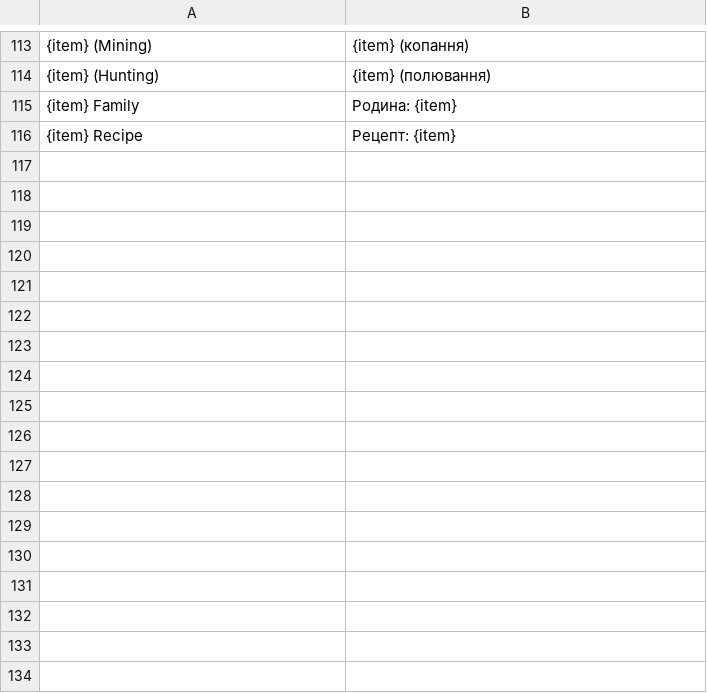
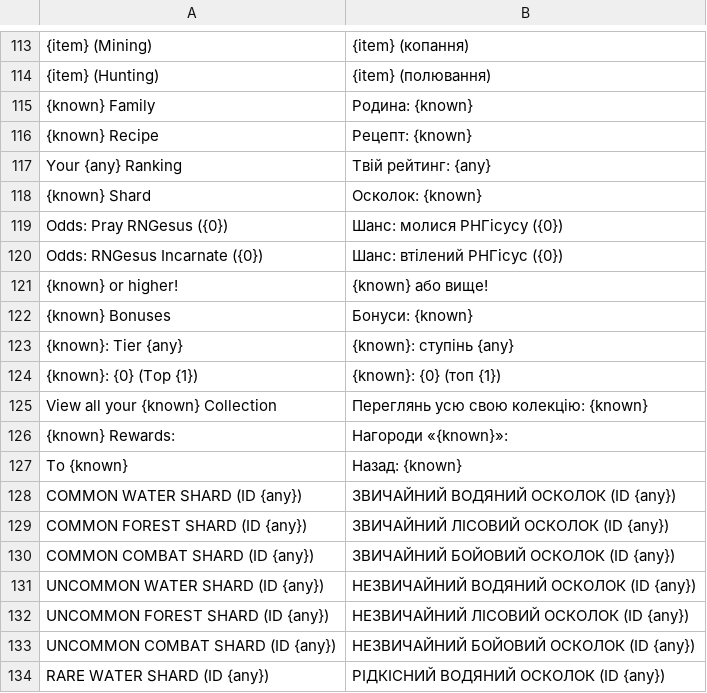
Before and after one commit to gianxdd3035/skyblock_ua, a TSV file: src/main/resources/assets/skyblockua/dict/patterns.tsv, drawn as a sheet; only a part is shown, gaps mark what is left out; removed rows and columns are numbered as before the commit, all else as after; the diff covers the shown part only; the diff names each change by its address in the sheet, - before the commit and + after, or states it on an @@ line.

```diff
--- a/src/main/resources/assets/skyblockua/dict/patterns.tsv
+++ b/src/main/resources/assets/skyblockua/dict/patterns.tsv
-row 115: {item} Family | Родина: {item}
-row 116: {item} Recipe | Рецепт: {item}
+row 115: {known} Family | Родина: {known}
+row 116: {known} Recipe | Рецепт: {known}
+row 117: Your {any} Ranking | Твій рейтинг: {any}
+row 118: {known} Shard | Осколок: {known}
+row 119: Odds: Pray RNGesus ({0}) | Шанс: молися РНГісусу ({0})
+row 120: Odds: RNGesus Incarnate ({0}) | Шанс: втілений РНГісус ({0})
+row 121: {known} or higher! | {known} або вище!
+row 122: {known} Bonuses | Бонуси: {known}
+row 123: {known}: Tier {any} | {known}: ступінь {any}
+row 124: {known}: {0} (Top {1}) | {known}: {0} (топ {1})
+row 125: View all your {known} Collection | Переглянь усю свою колекцію: {known}
+row 126: {known} Rewards: | Нагороди «{known}»:
+row 127: To {known} | Назад: {known}
+row 128: COMMON WATER SHARD (ID {any}) | ЗВИЧАЙНИЙ ВОДЯНИЙ ОСКОЛОК (ID {any})
+row 129: COMMON FOREST SHARD (ID {any}) | ЗВИЧАЙНИЙ ЛІСОВИЙ ОСКОЛОК (ID {any})
+row 130: COMMON COMBAT SHARD (ID {any}) | ЗВИЧАЙНИЙ БОЙОВИЙ ОСКОЛОК (ID {any})
+row 131: UNCOMMON WATER SHARD (ID {any}) | НЕЗВИЧАЙНИЙ ВОДЯНИЙ ОСКОЛОК (ID {any})
+row 132: UNCOMMON FOREST SHARD (ID {any}) | НЕЗВИЧАЙНИЙ ЛІСОВИЙ ОСКОЛОК (ID {any})
+row 133: UNCOMMON COMBAT SHARD (ID {any}) | НЕЗВИЧАЙНИЙ БОЙОВИЙ ОСКОЛОК (ID {any})
+row 134: RARE WATER SHARD (ID {any}) | РІДКІСНИЙ ВОДЯНИЙ ОСКОЛОК (ID {any})
```
Also changed, not shown: 17 added rows, 3 removed rows and 7 edited cells elsewhere in this file, src/main/resources/assets/skyblockua/dict/attributes.tsv, src/main/resources/assets/skyblockua/dict/chat_npc.tsv, 36 other files.
